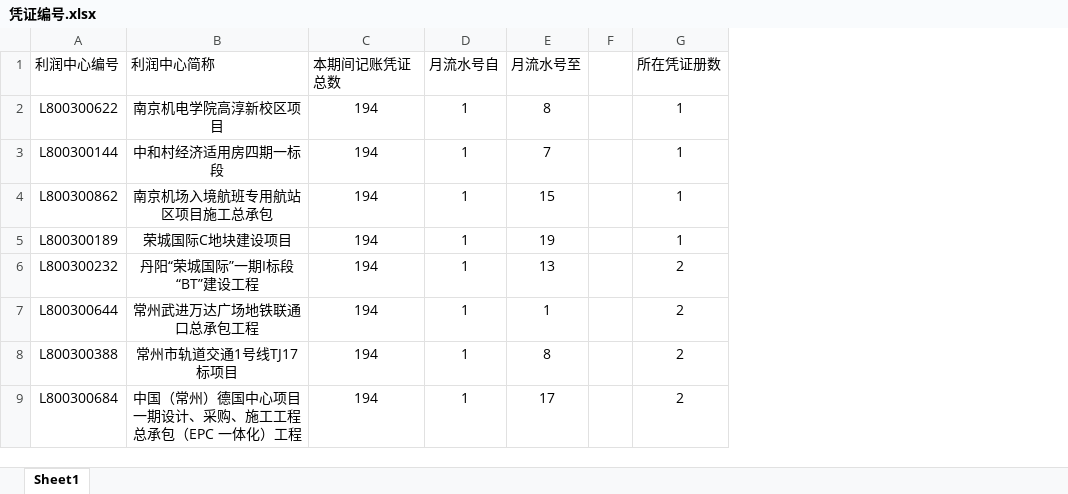
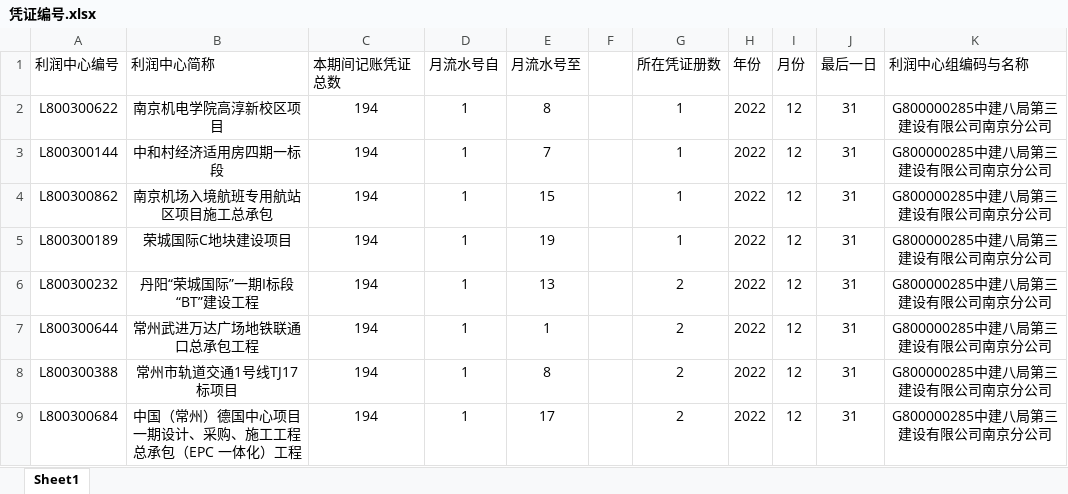
Before and after one commit to teriteridaisuki/DocCoverautofilling, an Excel workbook: 凭证编号.xlsx, sheet Sheet1, drawn as a sheet; only a part is shown; values as stored, in another font and other column widths than the file's, no borders; the diff names each change by its address in the sheet, - before the commit and + after, or states it on an @@ line.

```diff
--- a/凭证编号.xlsx (sheet Sheet1)
+++ b/凭证编号.xlsx (sheet Sheet1)
+column H (年份), rows 2-9: all 2022
+column I (月份), rows 2-9: all 12
+column J (最后一日), rows 2-9: all 31
+column K (利润中心组编码与名称), rows 2-9: all G800000285中建八局第三建设有限公司南京分公司
```
Also changed, not shown: 2 other files.
